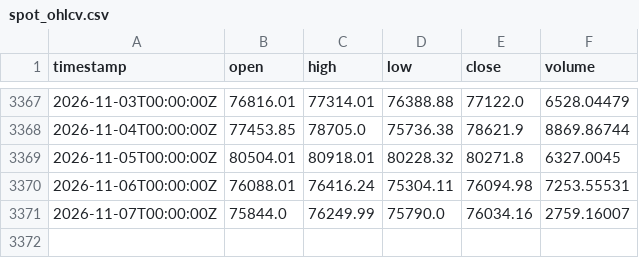
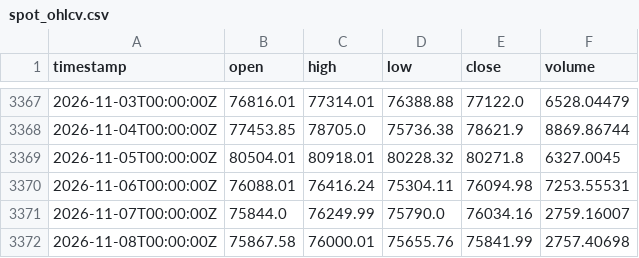
Before and after one commit to PXLabs-code/crypto-market-indicators, a CSV file: data/btc/spot_ohlcv.csv, drawn as a sheet; only a part is shown, gaps mark what is left out; the diff names each change by its address in the sheet, - before the commit and + after, or states it on an @@ line.

```diff
--- a/data/btc/spot_ohlcv.csv
+++ b/data/btc/spot_ohlcv.csv
+row 3372: 2026-11-08T00:00:00Z | 75867.58 | 76000.01 | 75655.76 | 75841.99 | 2757.40698
```
Also changed, not shown: data/btc/funding_rates.csv, data/btc/mvrv.csv, 4 other files.
